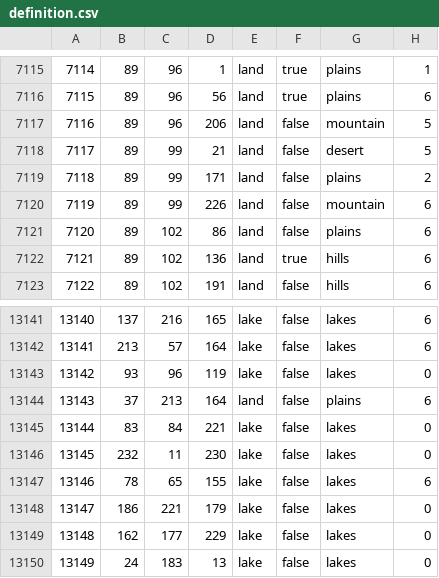
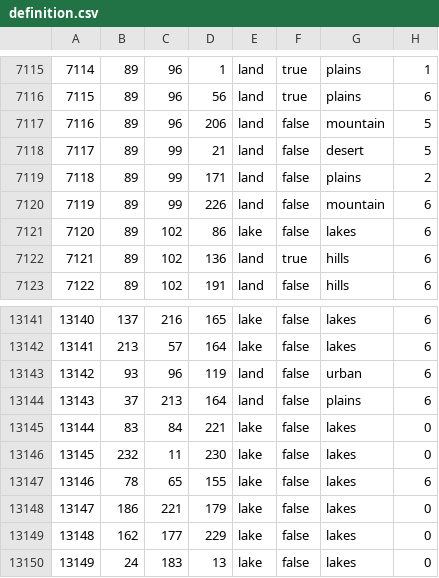
Before and after one commit to LeXus21251/CDL, a CSV file: map/definition.csv, drawn as a sheet; only a part is shown, gaps mark what is left out.

Commit message:
lake in china change

```diff
--- a/map/definition.csv
+++ b/map/definition.csv
@@ -7120,3 +7120,3 @@
 7119;89;99;226;land;false;mountain;6
-7120;89;102;86;land;false;plains;6
+7120;89;102;86;lake;false;lakes;6
 7121;89;102;136;land;true;hills;6
@@ -13142,3 +13142,3 @@
 13141;213;57;164;lake;false;lakes;6
-13142;93;96;119;lake;false;lakes;0
+13142;93;96;119;land;false;urban;6
 13143;37;213;164;land;false;plains;6
```
Also changed, not shown: 6 other files.
